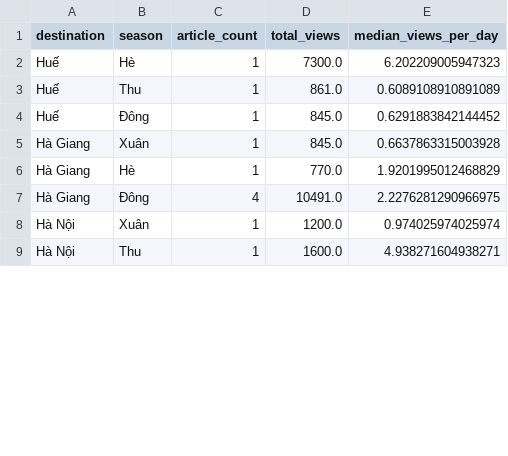
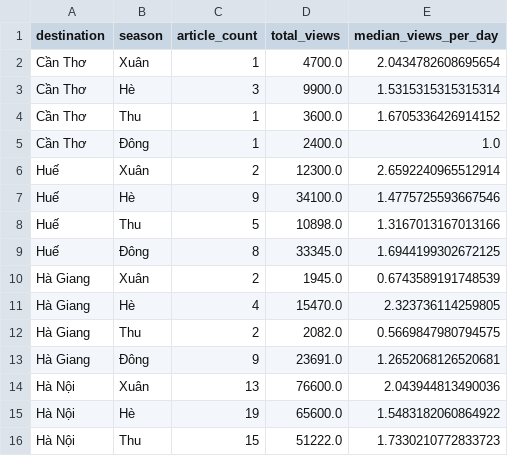
Before and after one commit to Icegozi/icegozi_travel_analysis, a CSV file: docs/data/destination_season_stats.csv, drawn as a sheet; only a part is shown; the diff covers the shown part only.

```diff
--- a/docs/data/destination_season_stats.csv
+++ b/docs/data/destination_season_stats.csv
@@ -1,9 +1,16 @@
 destination,season,article_count,total_views,median_views_per_day
-Huế,Hè,1,7300.0,6.202209005947323
-Huế,Thu,1,861.0,0.6089108910891089
-Huế,Đông,1,845.0,0.6291883842144452
-Hà Giang,Xuân,1,845.0,0.6637863315003928
-Hà Giang,Hè,1,770.0,1.9201995012468829
-Hà Giang,Đông,4,10491.0,2.2276281290966975
-Hà Nội,Xuân,1,1200.0,0.974025974025974
-Hà Nội,Thu,1,1600.0,4.938271604938271
+Cần Thơ,Xuân,1,4700.0,2.0434782608695654
+Cần Thơ,Hè,3,9900.0,1.5315315315315314
+Cần Thơ,Thu,1,3600.0,1.6705336426914152
+Cần Thơ,Đông,1,2400.0,1.0
+Huế,Xuân,2,12300.0,2.6592240965512914
+Huế,Hè,9,34100.0,1.4775725593667546
+Huế,Thu,5,10898.0,1.3167013167013166
+Huế,Đông,8,33345.0,1.6944199302672125
+Hà Giang,Xuân,2,1945.0,0.6743589191748539
+Hà Giang,Hè,4,15470.0,2.323736114259805
+Hà Giang,Thu,2,2082.0,0.5669847980794575
+Hà Giang,Đông,9,23691.0,1.2652068126520681
+Hà Nội,Xuân,13,76600.0,2.043944813490036
+Hà Nội,Hè,19,65600.0,1.5483182060864922
+Hà Nội,Thu,15,51222.0,1.7330210772833723
```
Also changed, not shown: 14 added rows and 64 edited cells elsewhere in this file, docs/data/destination_opportunity_scores.csv, 13 other files.
